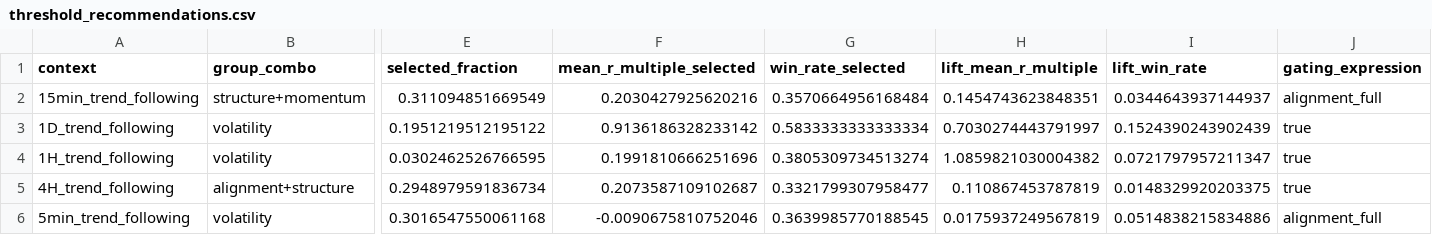
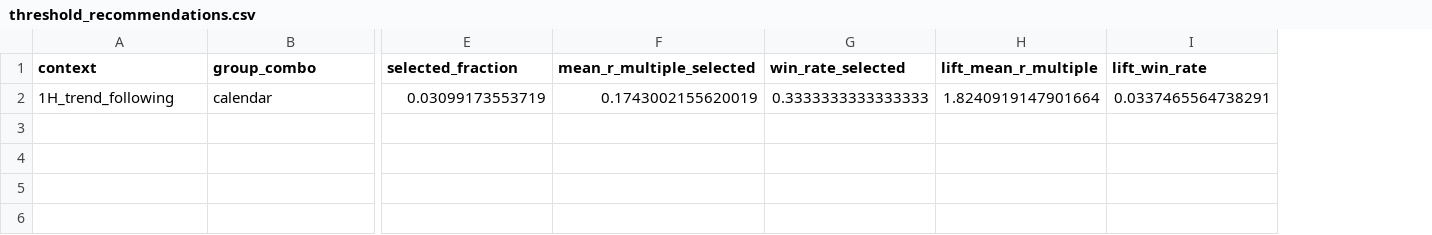
Before and after one commit to jbaird123/trading-platform, a CSV file: analysis/rmm/featureset_trial/selected_combos/threshold_recommendations.csv, drawn as a sheet; only a part is shown, gaps mark what is left out; removed rows and columns are numbered as before the commit, all else as after; rows hold the shown columns only; the diff names each change by its address in the sheet, - before the commit and + after, or states it on an @@ line.

```diff
--- a/analysis/rmm/featureset_trial/selected_combos/threshold_recommendations.csv
+++ b/analysis/rmm/featureset_trial/selected_combos/threshold_recommendations.csv
-column J (gating_expression), row 4: true
-row 2: 15min_trend_following | structure+momentum | 0.311094851669549 | 0.2030427925620216 | 0.3570664956168484 | 0.1454743623848351 | 0.0344643937144937 | alignment_full
-row 3: 1D_trend_following | volatility | 0.1951219512195122 | 0.9136186328233142 | 0.5833333333333334 | 0.7030274443791997 | 0.1524390243902439 | true
-B2 (group_combo): volatility
+B2 (group_combo): calendar
-E2 (selected_fraction): 0.0302462526766595
+E2 (selected_fraction): 0.03099173553719
-F2 (mean_r_multiple_selected): 0.1991810666251696
+F2 (mean_r_multiple_selected): 0.1743002155620019
-G2 (win_rate_selected): 0.3805309734513274
+G2 (win_rate_selected): 0.3333333333333333
-H2 (lift_mean_r_multiple): 1.0859821030004382
+H2 (lift_mean_r_multiple): 1.8240919147901664
-I2 (lift_win_rate): 0.0721797957211347
+I2 (lift_win_rate): 0.0337465564738291
-row 5: 4H_trend_following | alignment+structure | 0.2948979591836734 | 0.2073587109102687 | 0.3321799307958477 | 0.110867453787819 | 0.0148329920203375 | true
-row 6: 5min_trend_following | volatility | 0.3016547550061168 | -0.0090675810752046 | 0.3639985770188545 | 0.0175937249567819 | 0.0514838215834886 | alignment_full
```
Also changed, not shown: 5 other files.
